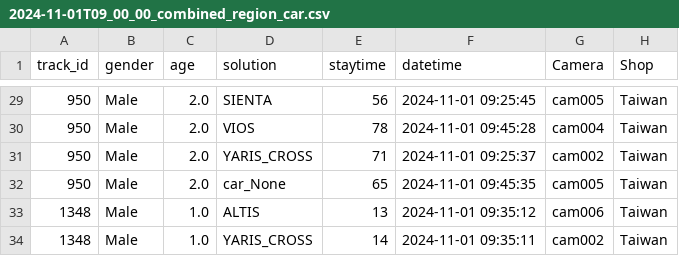
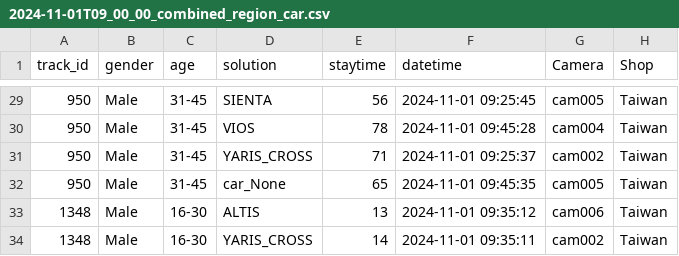
Before and after one commit to NexeraAI/nexretail_camera_process_script, a CSV file: output/2024-11-01T09_00_00_combined_region_car.csv, drawn as a sheet; only a part is shown, gaps mark what is left out; the diff covers the shown part only.

```diff
--- a/output/2024-11-01T09_00_00_combined_region_car.csv
+++ b/output/2024-11-01T09_00_00_combined_region_car.csv
@@ -29,6 +29,6 @@ track_id,gender,age,solution,staytime,datetime,Camera,Shop
-950,Male,2.0,SIENTA,56,2024-11-01 09:25:45,cam005,Taiwan
-950,Male,2.0,VIOS,78,2024-11-01 09:45:28,cam004,Taiwan
-950,Male,2.0,YARIS_CROSS,71,2024-11-01 09:25:37,cam002,Taiwan
-950,Male,2.0,car_None,65,2024-11-01 09:45:35,cam005,Taiwan
-1348,Male,1.0,ALTIS,13,2024-11-01 09:35:12,cam006,Taiwan
-1348,Male,1.0,YARIS_CROSS,14,2024-11-01 09:35:11,cam002,Taiwan
+950,Male,31-45,SIENTA,56,2024-11-01 09:25:45,cam005,Taiwan
+950,Male,31-45,VIOS,78,2024-11-01 09:45:28,cam004,Taiwan
+950,Male,31-45,YARIS_CROSS,71,2024-11-01 09:25:37,cam002,Taiwan
+950,Male,31-45,car_None,65,2024-11-01 09:45:35,cam005,Taiwan
+1348,Male,16-30,ALTIS,13,2024-11-01 09:35:12,cam006,Taiwan
+1348,Male,16-30,YARIS_CROSS,14,2024-11-01 09:35:11,cam002,Taiwan
```
Also changed, not shown: 27 edited cells elsewhere in this file, output/2024-11-01T09_00_00_combined_region_table.csv, 1 other file.
